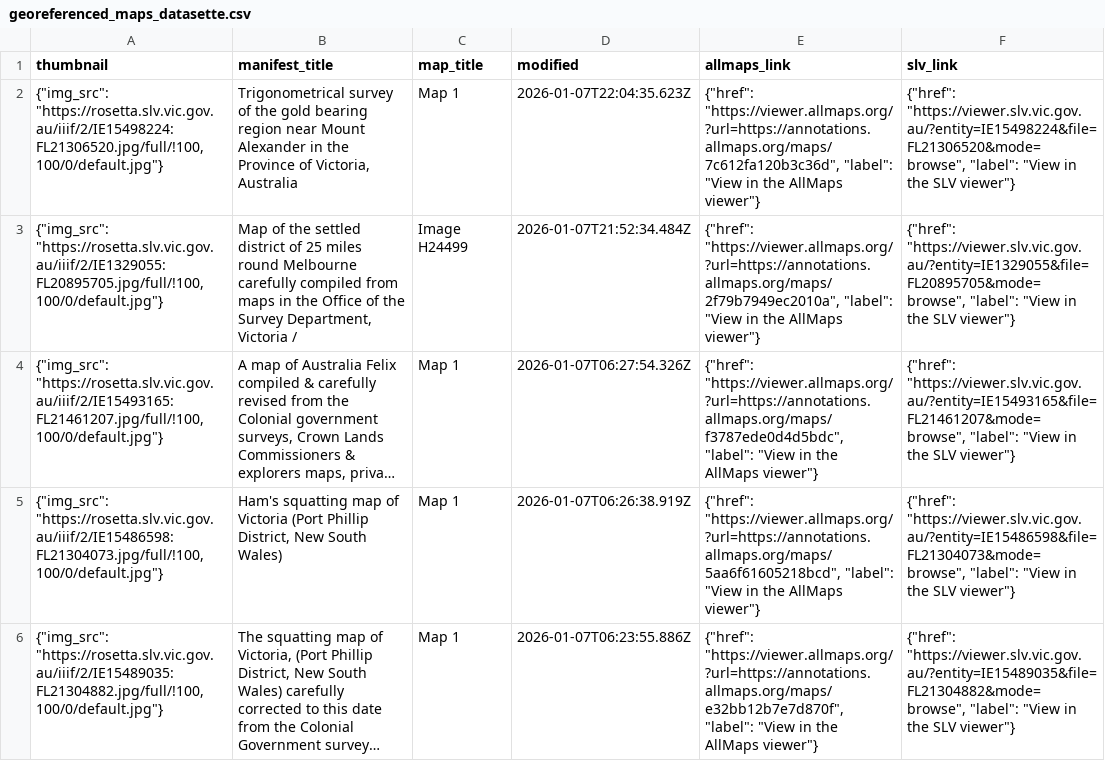
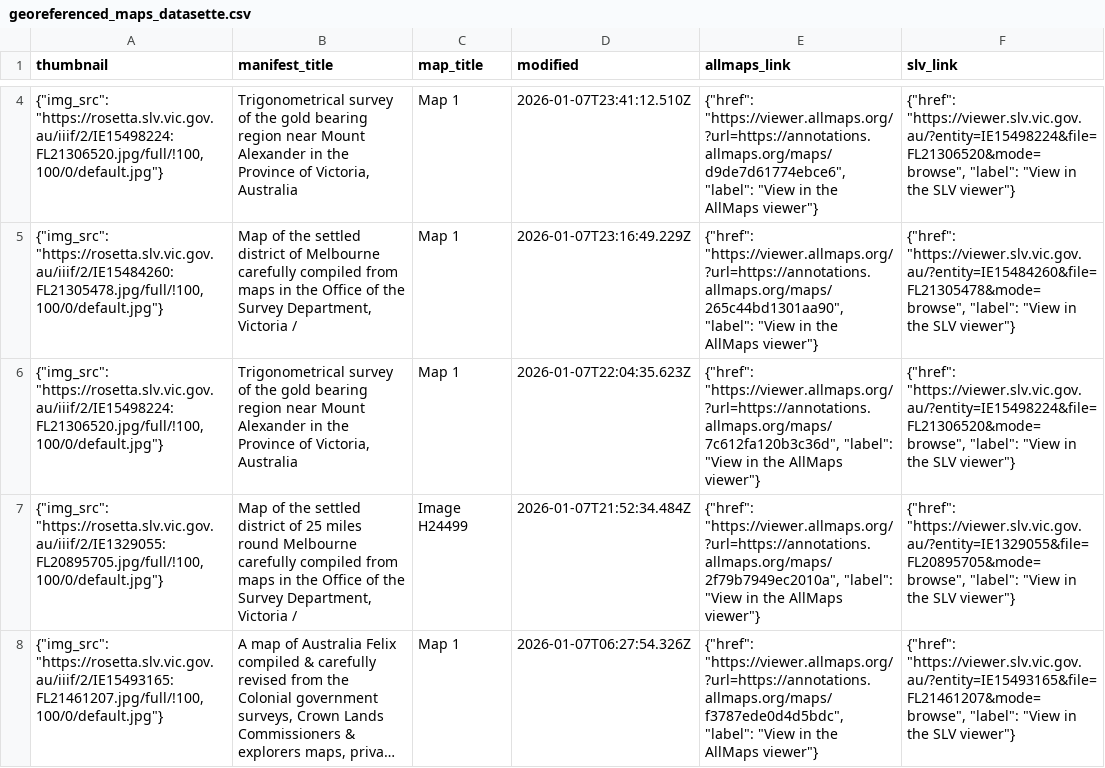
Before and after one commit to wragge/slv-allmaps, a CSV file: georeferenced_maps_datasette.csv, drawn as a sheet; only a part is shown, gaps mark what is left out; the shorter side is filled out with more unchanged rows; long unchanged cells end in …; the diff covers the shown part only; the diff names each change by its address in the sheet, - before the commit and + after, or states it on an @@ line.

```diff
--- a/georeferenced_maps_datasette.csv
+++ b/georeferenced_maps_datasette.csv
+row 4: {"img_src": "https://rosetta.slv.vic.gov.au/iiif/2/IE15498224:FL21306520.jpg/full/!100,100/0/default.jpg"} | Trigonometrical survey of the gold bearing region near Mount Alexander in the Province of Victoria, Australia | Map 1 | 2026-01-07T23:41:12.510Z | {"href": "https://viewer.allmaps.org/?url=https://annotations.allmaps.org/maps/d9de7d61774ebce6", "label": "View in the AllMaps viewer"} | {"href": "https://viewer.slv.vic.gov.au/?entity=IE15498224&file=FL21306520&mode=browse", "label": "View in the SLV viewer"}
+row 5: {"img_src": "https://rosetta.slv.vic.gov.au/iiif/2/IE15484260:FL21305478.jpg/full/!100,100/0/default.jpg"} | Map of the settled district of Melbourne carefully compiled from maps in the Office of the Survey Department, Victoria / | Map 1 | 2026-01-07T23:16:49.229Z | {"href": "https://viewer.allmaps.org/?url=https://annotations.allmaps.org/maps/265c44bd1301aa90", "label": "View in the AllMaps viewer"} | {"href": "https://viewer.slv.vic.gov.au/?entity=IE15484260&file=FL21305478&mode=browse", "label": "View in the SLV viewer"}
```
Also changed, not shown: 2 added rows and 3 moved rows elsewhere in this file, georeferenced_maps.csv, 10 other files.
